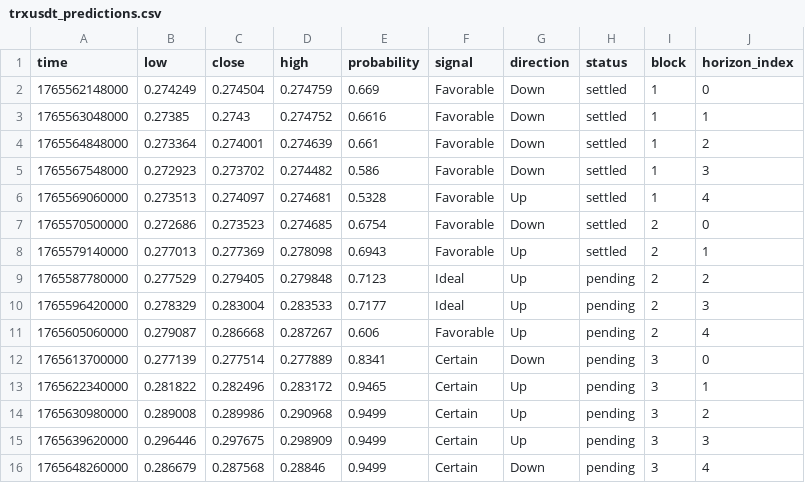
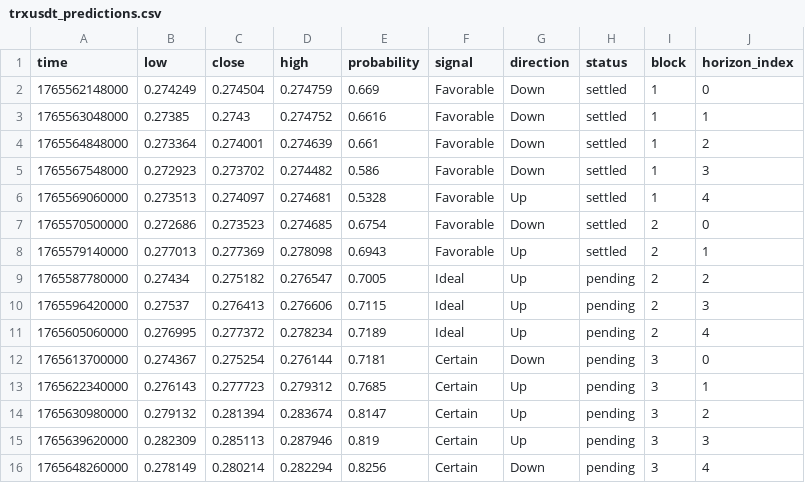
Before and after one commit to Cipherion-Market-Research/abacus-trading-view, a CSV file: data/crypto/trxusdt_predictions.csv, drawn as a sheet.

```diff
--- a/data/crypto/trxusdt_predictions.csv
+++ b/data/crypto/trxusdt_predictions.csv
@@ -8,9 +8,9 @@ time,low,close,high,probability,signal,direction,status,block,horizon_index
 1765579140000,0.277013,0.277369,0.278098,0.6943,Favorable,Up,settled,2,1
-1765587780000,0.277529,0.279405,0.279848,0.7123,Ideal,Up,pending,2,2
-1765596420000,0.278329,0.283004,0.283533,0.7177,Ideal,Up,pending,2,3
-1765605060000,0.279087,0.286668,0.287267,0.606,Favorable,Up,pending,2,4
-1765613700000,0.277139,0.277514,0.277889,0.8341,Certain,Down,pending,3,0
-1765622340000,0.281822,0.282496,0.283172,0.9465,Certain,Up,pending,3,1
-1765630980000,0.289008,0.289986,0.290968,0.9499,Certain,Up,pending,3,2
-1765639620000,0.296446,0.297675,0.298909,0.9499,Certain,Up,pending,3,3
-1765648260000,0.286679,0.287568,0.28846,0.9499,Certain,Down,pending,3,4
+1765587780000,0.27434,0.275182,0.276547,0.7005,Ideal,Up,pending,2,2
+1765596420000,0.27537,0.276413,0.276606,0.7115,Ideal,Up,pending,2,3
+1765605060000,0.276995,0.277372,0.278234,0.7189,Ideal,Up,pending,2,4
+1765613700000,0.274367,0.275254,0.276144,0.7181,Certain,Down,pending,3,0
+1765622340000,0.276143,0.277723,0.279312,0.7685,Certain,Up,pending,3,1
+1765630980000,0.279132,0.281394,0.283674,0.8147,Certain,Up,pending,3,2
+1765639620000,0.282309,0.285113,0.287946,0.819,Certain,Up,pending,3,3
+1765648260000,0.278149,0.280214,0.282294,0.8256,Certain,Down,pending,3,4
```
Also changed, not shown: 1 other file.
